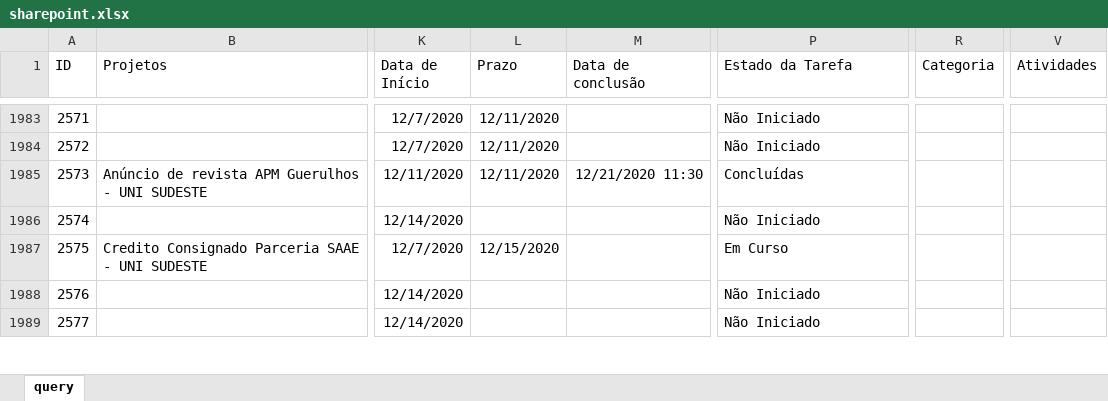
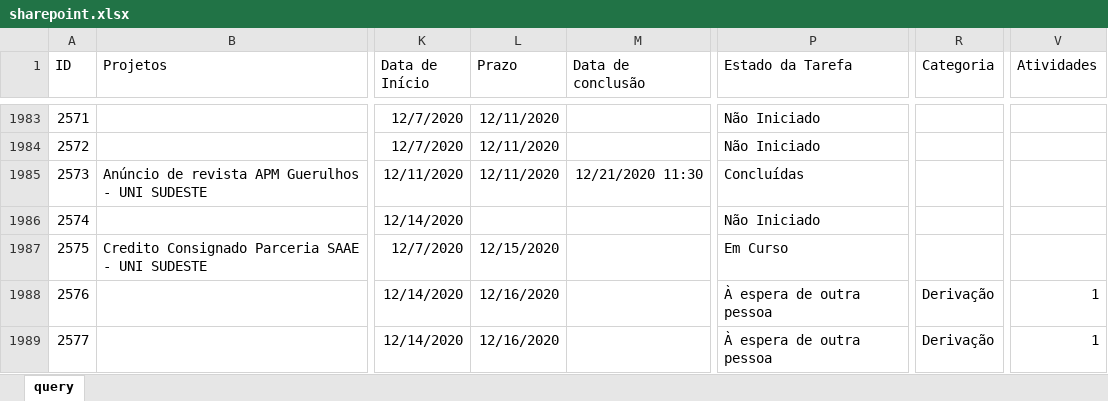
Before and after one commit to pedro-longhin/Repository, an Excel workbook: sharepoint.xlsx, sheet query, drawn as a sheet; only a part is shown, gaps mark what is left out; values as stored, in another font and other column widths than the file's, no borders; table styles not drawn; the diff covers the shown part only; the diff names each change by its address in the sheet, - before the commit and + after, or states it on an @@ line.

```diff
--- a/sharepoint.xlsx (sheet query)
+++ b/sharepoint.xlsx (sheet query)
-L1988:L1989 (Prazo): (empty)
+L1988:L1989 (Prazo): 12/16/2020
-P1988:P1989 (Estado da Tarefa): Não Iniciado
+P1988:P1989 (Estado da Tarefa): À espera de outra pessoa
-R1988:R1989 (Categoria): (empty)
+R1988:R1989 (Categoria): Derivação
-V1988:V1989 (Atividades): (empty)
+V1988:V1989 (Atividades): 1
```
Also changed, not shown: 25 added rows, 68 edited cells and row numbers in column A elsewhere in this sheet.
